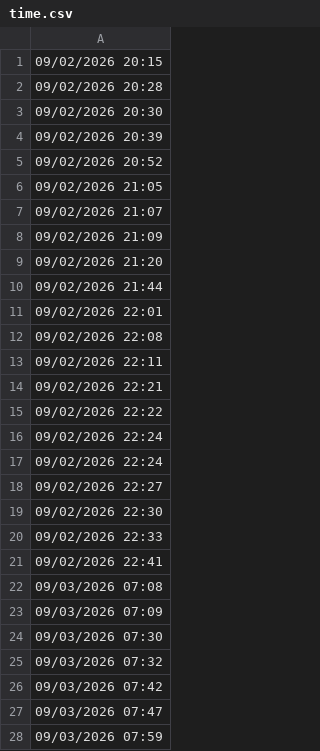
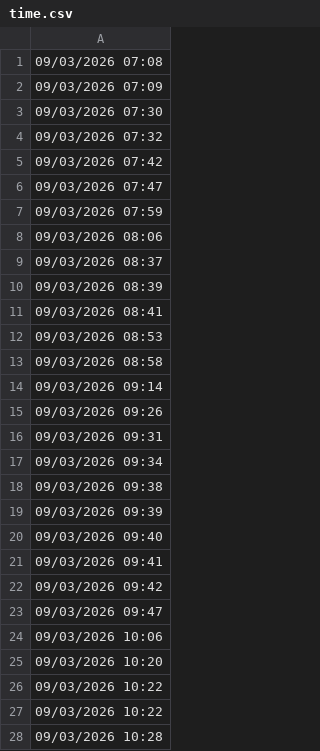
Before and after one commit to lethanhtannhat/phamhuyen3thang9, a CSV file: time.csv, drawn as a sheet; only a part is shown; the shorter side is filled out with more unchanged rows; the diff names each change by its address in the sheet, - before the commit and + after, or states it on an @@ line.

```diff
--- a/time.csv
+++ b/time.csv
-row 1: 09/02/2026 20:15
-row 2: 09/02/2026 20:28
-row 3: 09/02/2026 20:30
-row 4: 09/02/2026 20:39
-row 5: 09/02/2026 20:52
-row 6: 09/02/2026 21:05
-row 7: 09/02/2026 21:07
-row 8: 09/02/2026 21:09
-row 9: 09/02/2026 21:20
-row 10: 09/02/2026 21:44
-row 11: 09/02/2026 22:01
-row 12: 09/02/2026 22:08
-row 13: 09/02/2026 22:11
-row 14: 09/02/2026 22:21
-row 15: 09/02/2026 22:22
-row 16: 09/02/2026 22:24
-row 17: 09/02/2026 22:24
-row 18: 09/02/2026 22:27
-row 19: 09/02/2026 22:30
-row 20: 09/02/2026 22:33
-row 21: 09/02/2026 22:41
```
Also changed, not shown: 1 other file.
